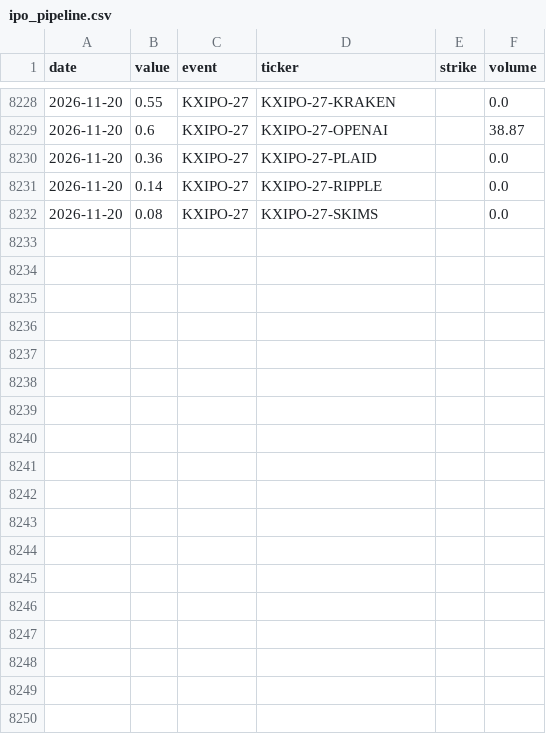
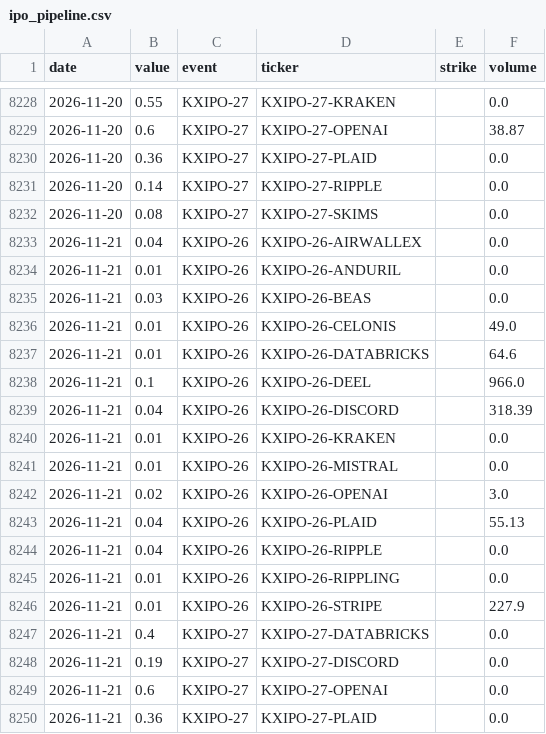
Before and after one commit to fcela/frb-heat-index, a CSV file: data/predmarkets/ipo_pipeline.csv, drawn as a sheet; only a part is shown, gaps mark what is left out.

```diff
--- a/data/predmarkets/ipo_pipeline.csv
+++ b/data/predmarkets/ipo_pipeline.csv
@@ -8232 +8232,19 @@ date,value,event,ticker,strike,volume
 2026-11-20,0.08,KXIPO-27,KXIPO-27-SKIMS,"",0.0
+2026-11-21,0.04,KXIPO-26,KXIPO-26-AIRWALLEX,"",0.0
+2026-11-21,0.01,KXIPO-26,KXIPO-26-ANDURIL,"",0.0
+2026-11-21,0.03,KXIPO-26,KXIPO-26-BEAS,"",0.0
+2026-11-21,0.01,KXIPO-26,KXIPO-26-CELONIS,"",49.0
+2026-11-21,0.01,KXIPO-26,KXIPO-26-DATABRICKS,"",64.6
+2026-11-21,0.1,KXIPO-26,KXIPO-26-DEEL,"",966.0
+2026-11-21,0.04,KXIPO-26,KXIPO-26-DISCORD,"",318.39
+2026-11-21,0.01,KXIPO-26,KXIPO-26-KRAKEN,"",0.0
+2026-11-21,0.01,KXIPO-26,KXIPO-26-MISTRAL,"",0.0
+2026-11-21,0.02,KXIPO-26,KXIPO-26-OPENAI,"",3.0
+2026-11-21,0.04,KXIPO-26,KXIPO-26-PLAID,"",55.13
+2026-11-21,0.04,KXIPO-26,KXIPO-26-RIPPLE,"",0.0
+2026-11-21,0.01,KXIPO-26,KXIPO-26-RIPPLING,"",0.0
+2026-11-21,0.01,KXIPO-26,KXIPO-26-STRIPE,"",227.9
+2026-11-21,0.4,KXIPO-27,KXIPO-27-DATABRICKS,"",0.0
+2026-11-21,0.19,KXIPO-27,KXIPO-27-DISCORD,"",0.0
+2026-11-21,0.6,KXIPO-27,KXIPO-27-OPENAI,"",0.0
+2026-11-21,0.36,KXIPO-27,KXIPO-27-PLAID,"",0.0
```
Also changed, not shown: data/predmarkets/cpi_yoy.csv, data/predmarkets/fixed_horizon_accuracy.csv, 26 other files.
